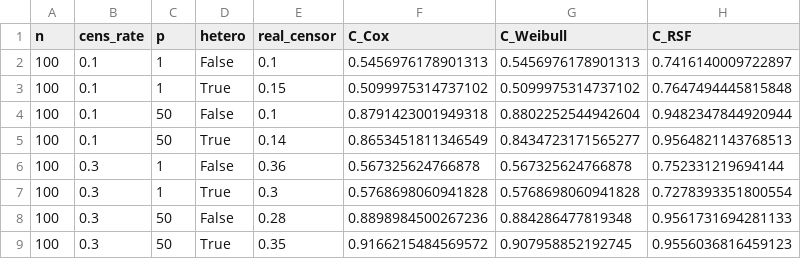
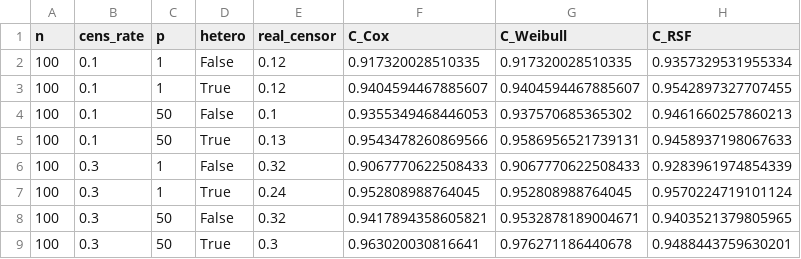
Before and after one commit to Jiayang578/conformalized_survival, a CSV file: 代码/模型拟合结果.csv, drawn as a sheet; only a part is shown; the diff covers the shown part only.

```diff
--- a/代码/模型拟合结果.csv
+++ b/代码/模型拟合结果.csv
@@ -1,9 +1,9 @@
 n,cens_rate,p,hetero,real_censor,C_Cox,C_Weibull,C_RSF
-100,0.1,1,False,0.1,0.5456976178901313,0.5456976178901313,0.7416140009722897
-100,0.1,1,True,0.15,0.5099975314737102,0.5099975314737102,0.7647494445815848
-100,0.1,50,False,0.1,0.8791423001949318,0.8802252544942604,0.9482347844920944
-100,0.1,50,True,0.14,0.8653451811346549,0.8434723171565277,0.9564821143768513
-100,0.3,1,False,0.36,0.567325624766878,0.567325624766878,0.752331219694144
-100,0.3,1,True,0.3,0.5768698060941828,0.5768698060941828,0.7278393351800554
-100,0.3,50,False,0.28,0.8898984500267236,0.884286477819348,0.9561731694281133
-100,0.3,50,True,0.35,0.9166215484569572,0.907958852192745,0.9556036816459123
+100,0.1,1,False,0.12,0.917320028510335,0.917320028510335,0.9357329531955334
+100,0.1,1,True,0.12,0.9404594467885607,0.9404594467885607,0.9542897327707455
+100,0.1,50,False,0.1,0.9355349468446053,0.937570685365302,0.9461660257860213
+100,0.1,50,True,0.13,0.9543478260869566,0.9586956521739131,0.9458937198067633
+100,0.3,1,False,0.32,0.9067770622508433,0.9067770622508433,0.9283961974854339
+100,0.3,1,True,0.24,0.952808988764045,0.952808988764045,0.9570224719101124
+100,0.3,50,False,0.32,0.9417894358605821,0.9532878189004671,0.9403521379805965
+100,0.3,50,True,0.3,0.963020030816641,0.976271186440678,0.9488443759630201
```
Also changed, not shown: 112 edited cells elsewhere in this file, 代码/Traditional_CSA_results.csv, 2 other files.
